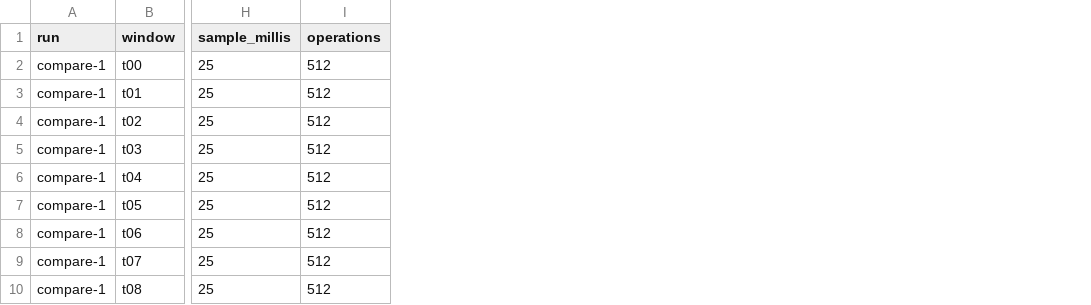
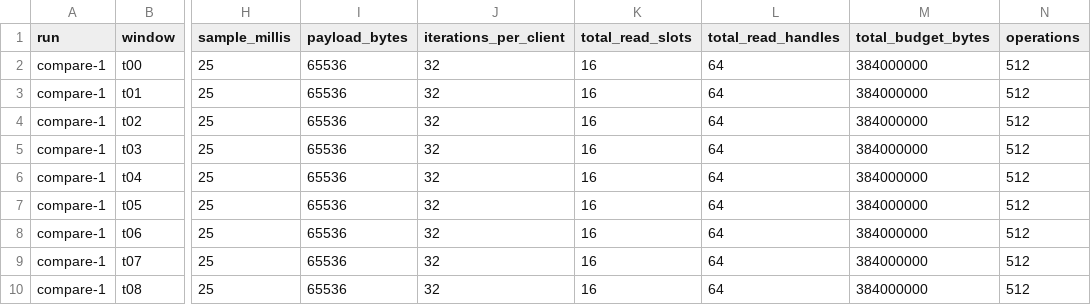
Before and after one commit to ai-pipestream/protomolt, a CSV file: docs/evidence/repository/external-rustfs-scaling/summary/windows.csv, drawn as a sheet; only a part is shown, gaps mark what is left out; the diff names each change by its address in the sheet, - before the commit and + after, or states it on an @@ line.

Commit message:
docs(repo): tighten the scaling analyzer and assessment after review round 2
The analyzer hashes the complete raw directory for duplicate detection,
requires matching source identity across pooled inputs, keys configurations
by all workload settings and computes the warmup tail bucket from the
iteration count. The assessment counts the asynchronous verify transaction
in the per-publication totals, labels the provider latency range as PUT
only, and states the statistics pause effect per window as well as in total.

```diff
--- a/docs/evidence/repository/external-rustfs-scaling/summary/windows.csv
+++ b/docs/evidence/repository/external-rustfs-scaling/summary/windows.csv
+column I (payload_bytes), rows 2-10: all 65536
+column J (iterations_per_client), rows 2-10: all 32
+column K (total_read_slots), rows 2-10: all 16
+column L (total_read_handles), rows 2-10: all 64
+column M (total_budget_bytes), rows 2-10: all 384000000
```
Also changed, not shown: docs/evidence/repository/external-rustfs-scaling/summary-trace/configs.csv, docs/evidence/repository/external-rustfs-scaling/summary-trace/warmup.csv, 6 other files.
